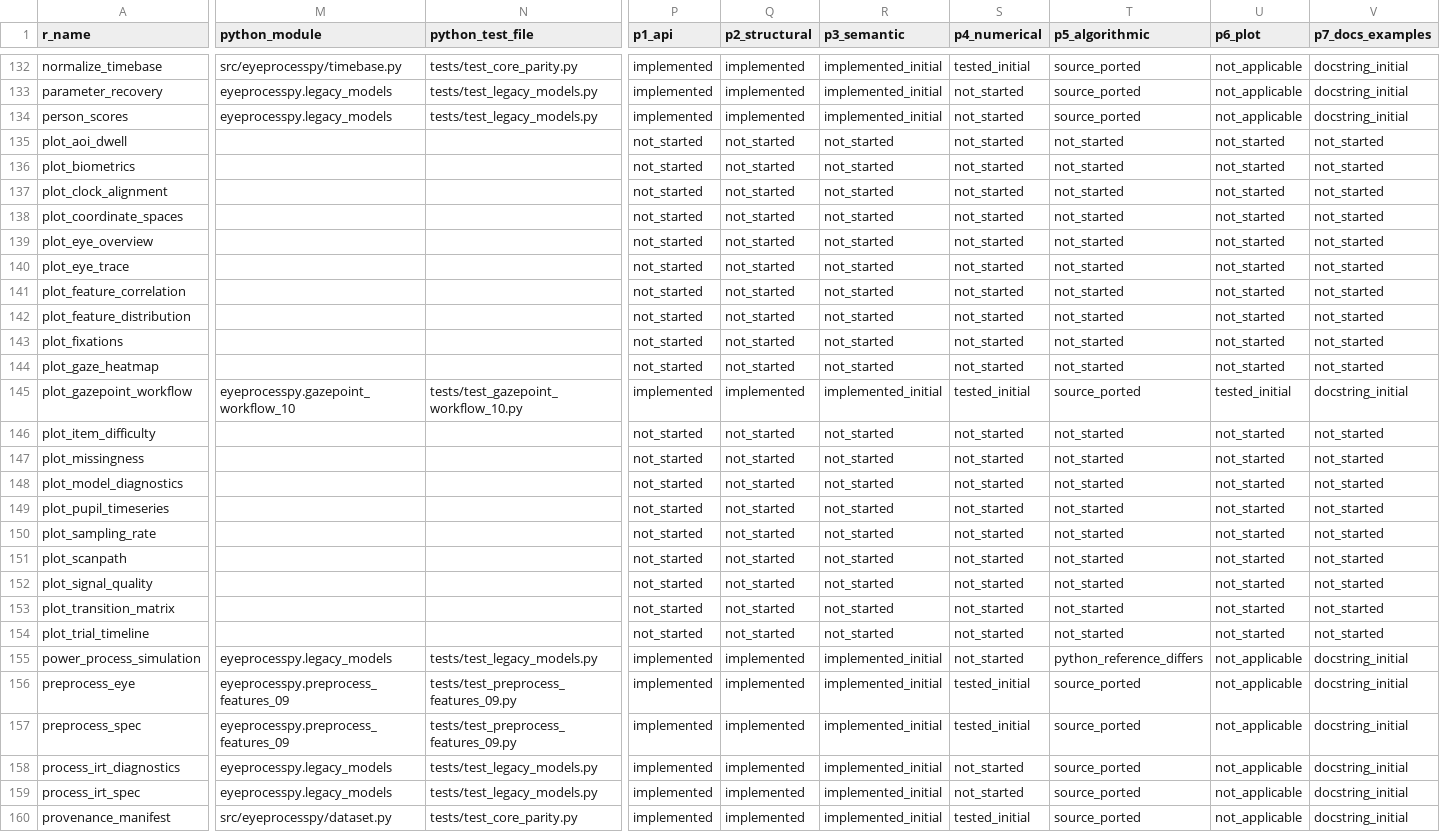
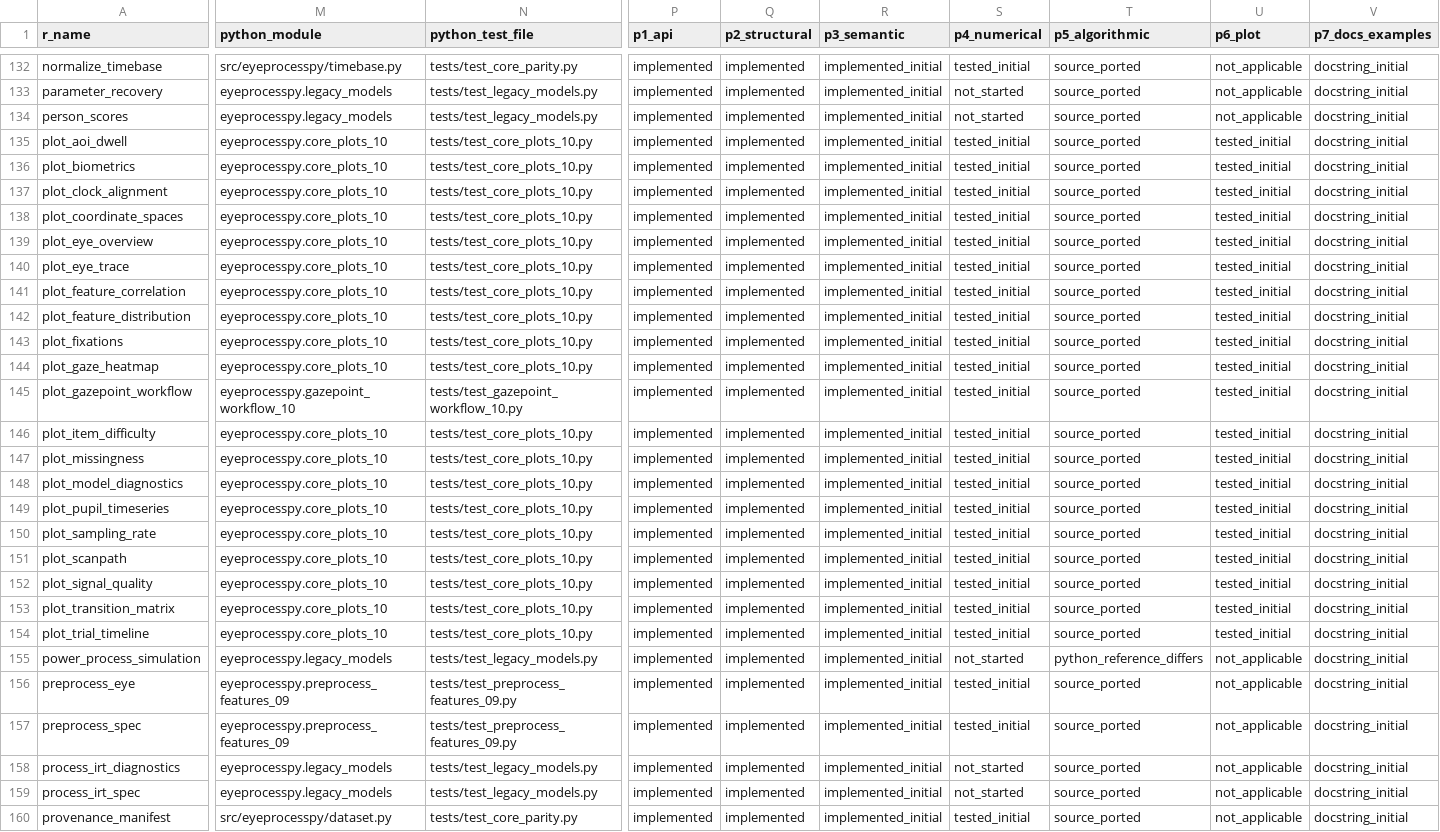
Before and after one commit to stefanosbalaskas/eyeprocesspy, a CSV file: parity/PARITY_MATRIX.csv, drawn as a sheet; only a part is shown, gaps mark what is left out; the diff covers the shown part only; the diff names each change by its address in the sheet, - before the commit and + after, or states it on an @@ line.

Commit message:
feat: port core plotting surface

```diff
--- a/parity/PARITY_MATRIX.csv
+++ b/parity/PARITY_MATRIX.csv
-M135:M144 (python_module): (empty)
+M135:M144 (python_module): eyeprocesspy.core_plots_10
-N135:N144 (python_test_file): (empty)
+N135:N144 (python_test_file): tests/test_core_plots_10.py
-P135:P144 (p1_api): not_started
+P135:P144 (p1_api): implemented
-Q135:Q144 (p2_structural): not_started
+Q135:Q144 (p2_structural): implemented
-R135:R144 (p3_semantic): not_started
+R135:R144 (p3_semantic): implemented_initial
-S135:S144 (p4_numerical): not_started
+S135:S144 (p4_numerical): tested_initial
-T135:T144 (p5_algorithmic): not_started
+T135:T144 (p5_algorithmic): source_ported
-U135:U144 (p6_plot): not_started
+U135:U144 (p6_plot): tested_initial
-V135:V144 (p7_docs_examples): not_started
+V135:V144 (p7_docs_examples): docstring_initial
-M146:M154 (python_module): (empty)
+M146:M154 (python_module): eyeprocesspy.core_plots_10
-N146:N154 (python_test_file): (empty)
+N146:N154 (python_test_file): tests/test_core_plots_10.py
-P146:P154 (p1_api): not_started
+P146:P154 (p1_api): implemented
-Q146:Q154 (p2_structural): not_started
+Q146:Q154 (p2_structural): implemented
-R146:R154 (p3_semantic): not_started
+R146:R154 (p3_semantic): implemented_initial
-S146:S154 (p4_numerical): not_started
+S146:S154 (p4_numerical): tested_initial
-T146:T154 (p5_algorithmic): not_started
+T146:T154 (p5_algorithmic): source_ported
-U146:U154 (p6_plot): not_started
+U146:U154 (p6_plot): tested_initial
-V146:V154 (p7_docs_examples): not_started
+V146:V154 (p7_docs_examples): docstring_initial
```
Also changed, not shown: 19 edited cells elsewhere in this file, 3 other files.
